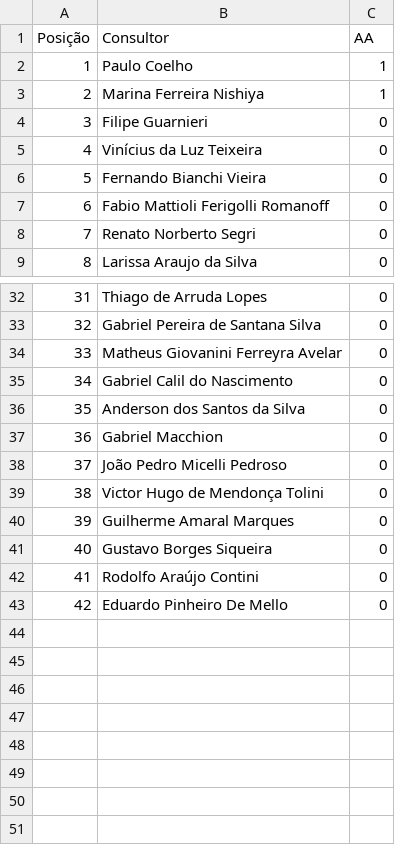
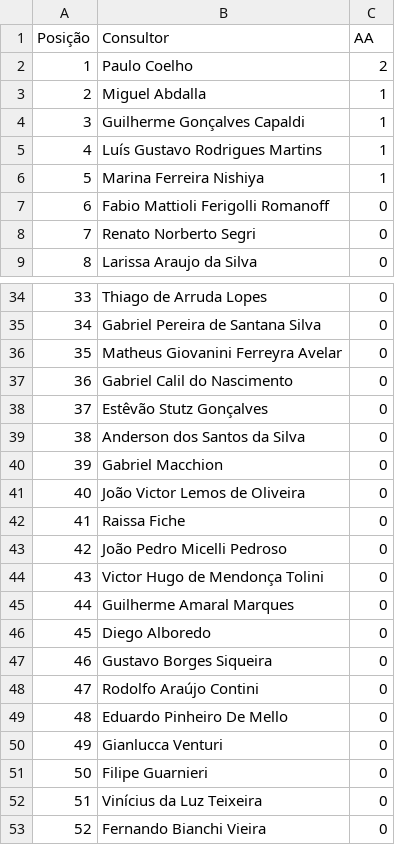
Before and after one commit to sprietootero/gestaoavista-sp1, a CSV file: ranking_muapd.csv, drawn as a sheet; only a part is shown, gaps mark what is left out; addresses are those after the commit; the diff covers the shown part only; the diff names each change by its address in the sheet, - before the commit and + after, or states it on an @@ line.

```diff
--- a/ranking_muapd.csv
+++ b/ranking_muapd.csv
-C2 (AA): 1
+C2 (AA): 2
+row 3: 2 | Miguel Abdalla | 1
+row 4: 3 | Guilherme Gonçalves Capaldi | 1
+row 5: 4 | Luís Gustavo Rodrigues Martins | 1
@@ column A (Posição) renumbered between rows 6 and 49 @@
+row 38: 37 | Estêvão Stutz Gonçalves | 0
+row 41: 40 | João Victor Lemos de Oliveira | 0
+row 42: 41 | Raissa Fiche | 0
+row 46: 45 | Diego Alboredo | 0
+row 50: 49 | Gianlucca Venturi | 0
@@ row 4 moved to row 51: 50 @@
@@ row 5 moved to row 52: 51 @@
@@ row 6 moved to row 53: 52 @@
```
Also changed, not shown: 2 added rows elsewhere in this file, dados_extraidos.csv, ranking_7dias.csv, 2 other files.
